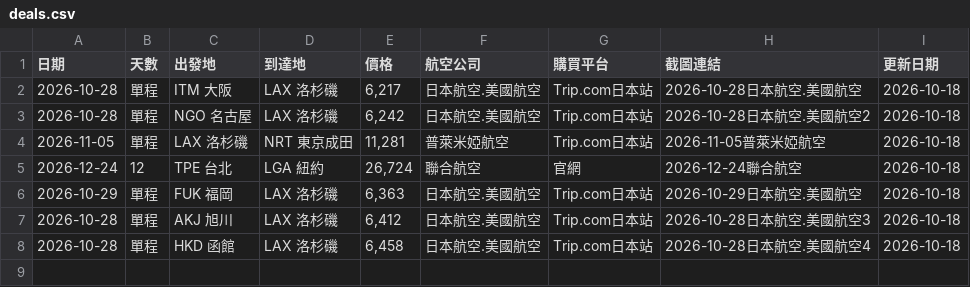
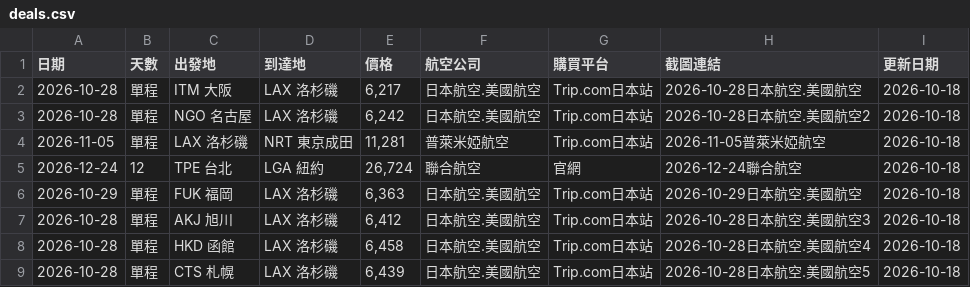
Before and after one commit to SAOJSM/FlightDealAsia, a CSV file: data/deals.csv, drawn as a sheet.

Commit message:
chore: update deals from Telegram Bot (2026-10-17 22:34:42)

```diff
--- a/data/deals.csv
+++ b/data/deals.csv
@@ -8 +8,2 @@
 2026-10-28,單程,HKD 函館,LAX 洛杉磯,"6,458",日本航空.美國航空,Trip.com日本站,2026-10-28日本航空.美國航空4,2026-10-18
+2026-10-28,單程,CTS 札幌,LAX 洛杉磯,"6,439",日本航空.美國航空,Trip.com日本站,2026-10-28日本航空.美國航空5,2026-10-18
```
Also changed, not shown: 2 other files.
